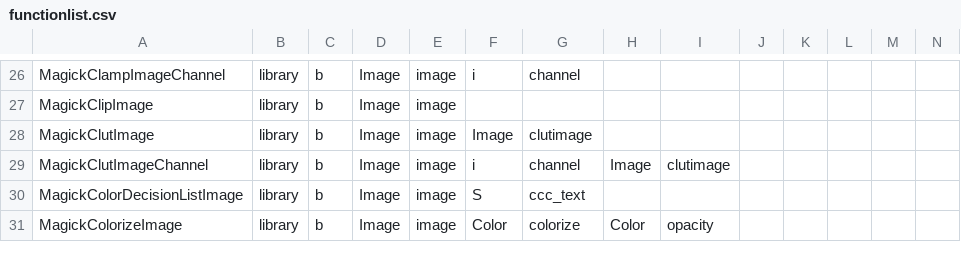
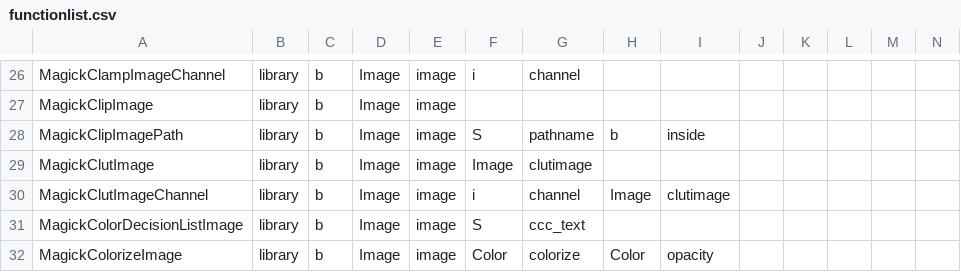
Before and after one commit to chromia/wandplus, a CSV file: wandplus/tools/functionlist.csv, drawn as a sheet; only a part is shown, gaps mark what is left out; rows hold the shown columns only; the diff names each change by its address in the sheet, - before the commit and + after, or states it on an @@ line.

Commit message:
add function clippath

```diff
--- a/wandplus/tools/functionlist.csv
+++ b/wandplus/tools/functionlist.csv
+row 28: MagickClipImagePath | library | b | Image | image | S | pathname | b | inside
```
Also changed, not shown: 2 other files.
